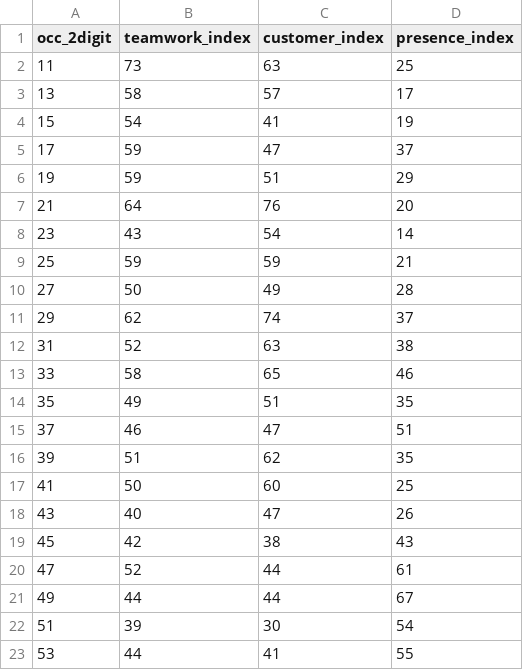
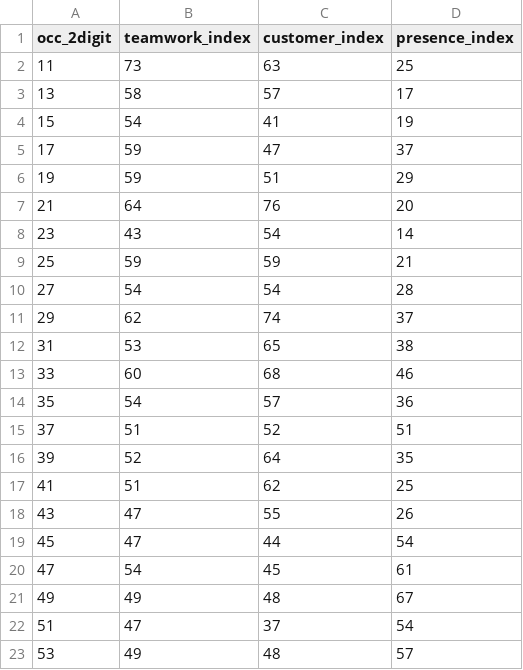
Before and after one commit to ceumicrodata/social-distancing, a CSV file: data/derived/occupation/risks_2digit_occupation.csv, drawn as a sheet.

```diff
--- a/data/derived/occupation/risks_2digit_occupation.csv
+++ b/data/derived/occupation/risks_2digit_occupation.csv
@@ -9,15 +9,15 @@ occ_2digit,teamwork_index,customer_index,presence_index
 25,59,59,21
-27,50,49,28
+27,54,54,28
 29,62,74,37
-31,52,63,38
-33,58,65,46
-35,49,51,35
-37,46,47,51
-39,51,62,35
-41,50,60,25
-43,40,47,26
-45,42,38,43
-47,52,44,61
-49,44,44,67
-51,39,30,54
-53,44,41,55
+31,53,65,38
+33,60,68,46
+35,54,57,36
+37,51,52,51
+39,52,64,35
+41,51,62,25
+43,47,55,26
+45,47,44,54
+47,54,45,61
+49,49,48,67
+51,47,37,54
+53,49,48,57
```
Also changed, not shown: 20 other files.
